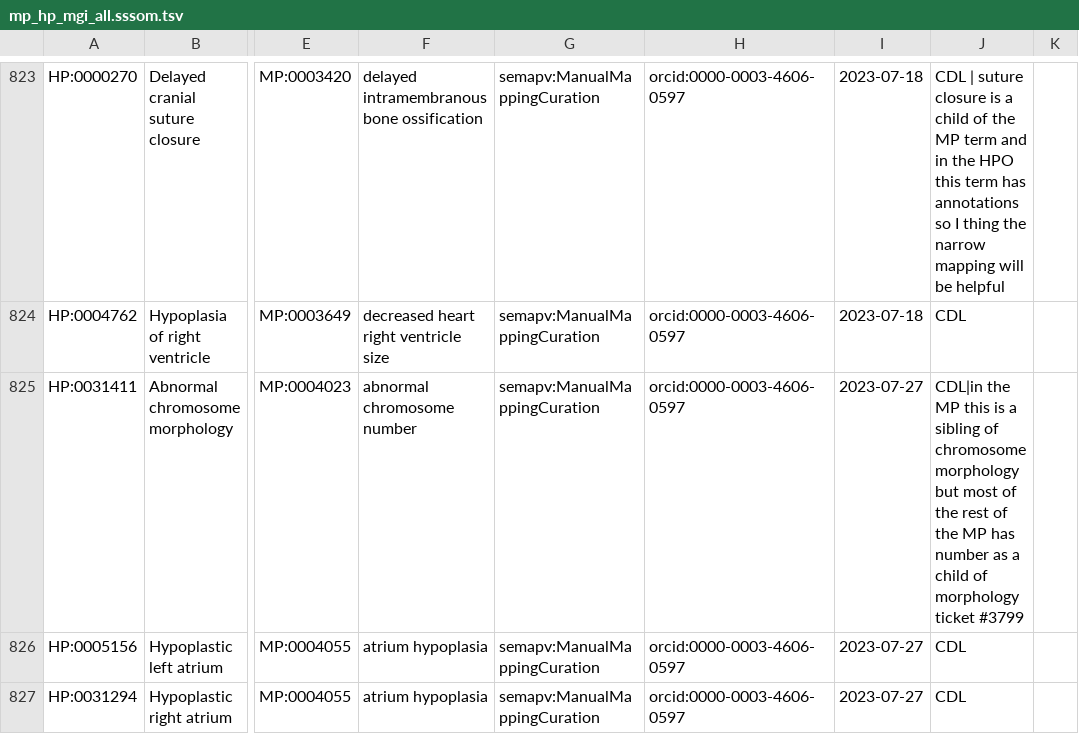
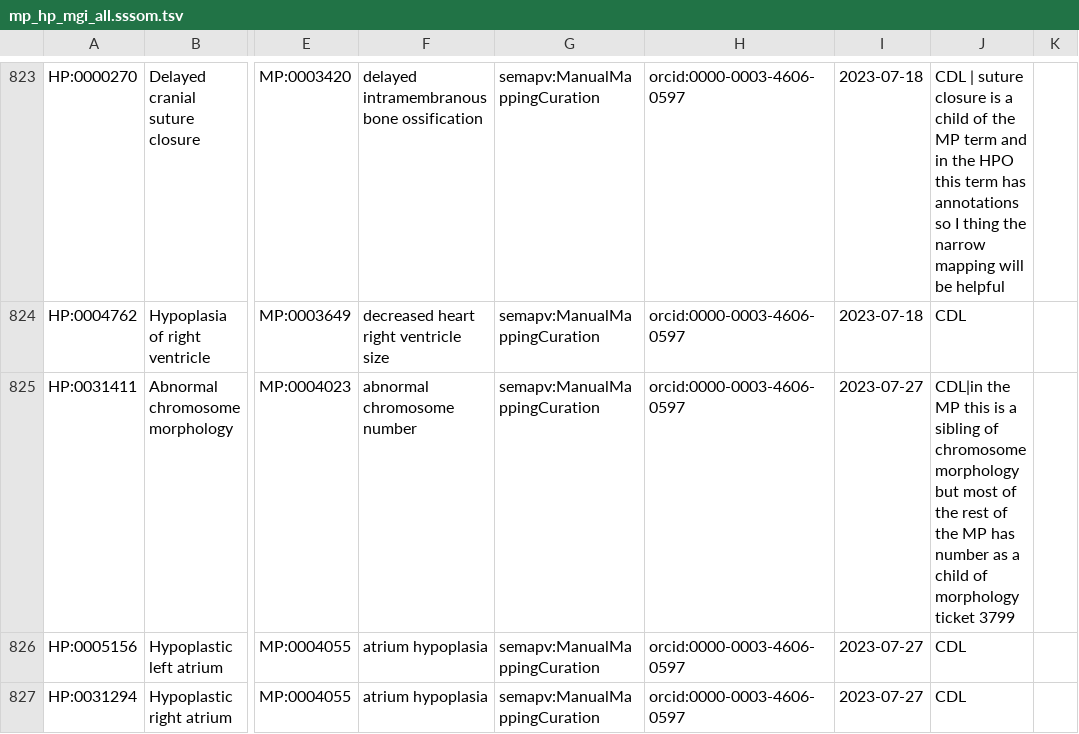
Before and after one commit to mapping-commons/mh_mapping_initiative, a TSV file: mappings/mp_hp_mgi_all.sssom.tsv, drawn as a sheet; only a part is shown, gaps mark what is left out; the diff covers the shown part only; the diff names each change by its address in the sheet, - before the commit and + after, or states it on an @@ line.

```diff
--- a/mappings/mp_hp_mgi_all.sssom.tsv
+++ b/mappings/mp_hp_mgi_all.sssom.tsv
-J825: …morphology ticket #3799
+J825: …morphology ticket 3799
```
Also changed, not shown: 18 edited cells elsewhere in this file.
